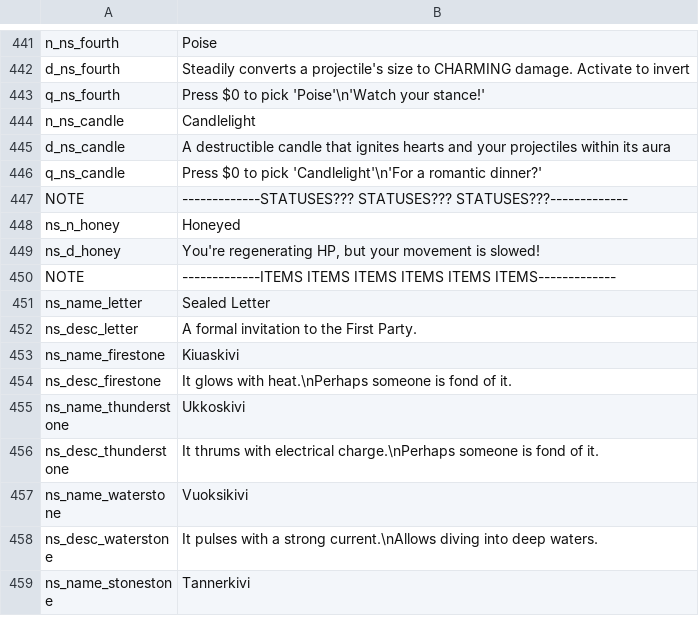
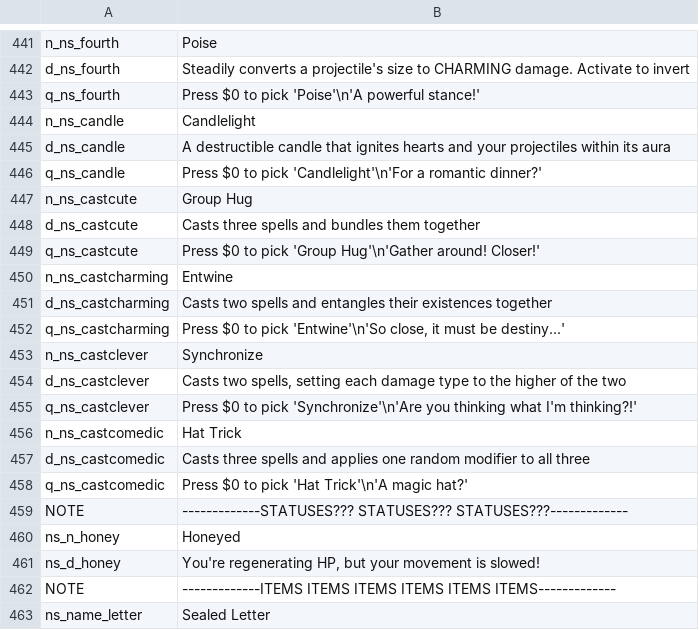
Before and after one commit to GrahamBurgers/noiting_simulator, a CSV file: translations.csv, drawn as a sheet; only a part is shown, gaps mark what is left out; the shorter side is filled out with more unchanged rows.

```diff
--- a/translations.csv
+++ b/translations.csv
@@ -442,3 +442,3 @@ n_ns_fourth,Poise,,,,,,,,,,,,,
 d_ns_fourth,Steadily converts a projectile's size to CHARMING damage. Activate to invert,,,,,,,,,,,,,
-q_ns_fourth,"Press $0 to pick 'Poise'\n'Watch your stance!'",,,,,,,,,,,,,
+q_ns_fourth,"Press $0 to pick 'Poise'\n'A powerful stance!'",,,,,,,,,,,,,
 n_ns_candle,Candlelight,,,,,,,,,,,,,
@@ -446,2 +446,14 @@ d_ns_candle,A destructible candle that ignites hearts and your projectiles withi
 q_ns_candle,"Press $0 to pick 'Candlelight'\n'For a romantic dinner?'",,,,,,,,,,,,,
+n_ns_castcute,Group Hug,,,,,,,,,,,,,
+d_ns_castcute,Casts three spells and bundles them together,,,,,,,,,,,,,
+q_ns_castcute,"Press $0 to pick 'Group Hug'\n'Gather around! Closer!'",,,,,,,,,,,,,
+n_ns_castcharming,Entwine,,,,,,,,,,,,,
+d_ns_castcharming,Casts two spells and entangles their existences together,,,,,,,,,,,,,
+q_ns_castcharming,"Press $0 to pick 'Entwine'\n'So close, it must be destiny...'",,,,,,,,,,,,,
+n_ns_castclever,Synchronize,,,,,,,,,,,,,
+d_ns_castclever,"Casts two spells, setting each damage type to the higher of the two",,,,,,,,,,,,,
+q_ns_castclever,"Press $0 to pick 'Synchronize'\n'Are you thinking what I'm thinking?!'",,,,,,,,,,,,,
+n_ns_castcomedic,Hat Trick,,,,,,,,,,,,,
+d_ns_castcomedic,Casts three spells and applies one random modifier to all three,,,,,,,,,,,,,
+q_ns_castcomedic,"Press $0 to pick 'Hat Trick'\n'A magic hat?'",,,,,,,,,,,,,
 NOTE,-------------STATUSES??? STATUSES??? STATUSES???-------------,,,,,,,,,,,,,
```
Also changed, not shown: 27 other files.
